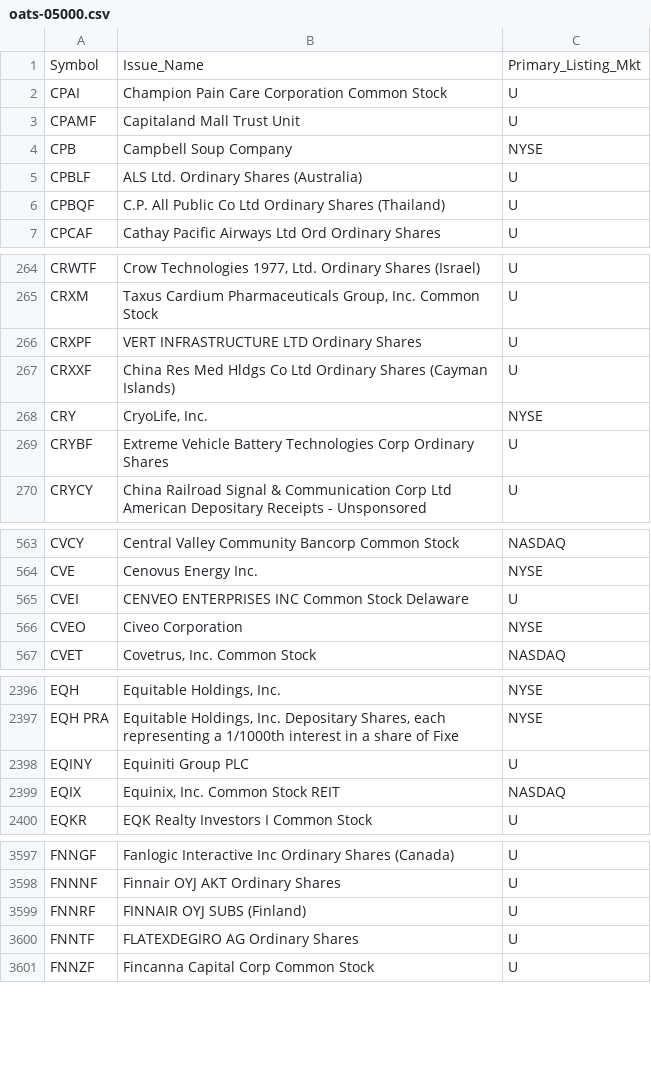
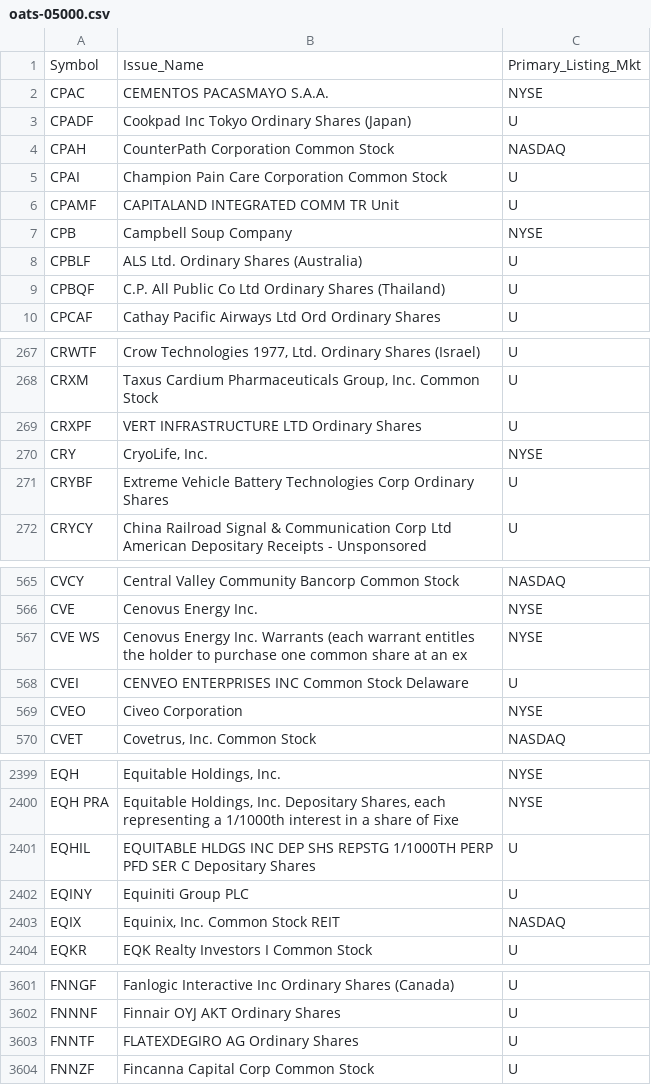
Before and after one commit to haoenhui/oats-reportable, a CSV file: oats-05000.csv, drawn as a sheet; only a part is shown, gaps mark what is left out; the diff covers the shown part only.

```diff
--- a/oats-05000.csv
+++ b/oats-05000.csv
@@ -1,4 +1,7 @@
 Symbol,Issue_Name,Primary_Listing_Mkt
+CPAC,CEMENTOS PACASMAYO S.A.A.,NYSE
+CPADF,Cookpad Inc Tokyo Ordinary Shares (Japan),U
+CPAH,CounterPath Corporation Common Stock,NASDAQ
 CPAI,Champion Pain Care Corporation Common Stock,U
-CPAMF,Capitaland Mall Trust Unit,U
+CPAMF,CAPITALAND INTEGRATED COMM TR Unit,U
 CPB,Campbell Soup Company,NYSE
@@ -266,3 +269,2 @@ CRXM,"Taxus Cardium Pharmaceuticals Group, Inc. Common Stock",U
 CRXPF,VERT INFRASTRUCTURE LTD Ordinary Shares,U
-CRXXF,China Res Med Hldgs Co Ltd Ordinary Shares (Cayman Islands),U
 CRY,"CryoLife, Inc.",NYSE
@@ -564,2 +566,3 @@ CVCY,Central Valley Community Bancorp Common Stock,NASDAQ
 CVE,Cenovus Energy Inc.,NYSE
+CVE WS,Cenovus Energy Inc. Warrants (each warrant entitles the holder to purchase one common share at an ex,NYSE
 CVEI,CENVEO ENTERPRISES INC Common Stock  Delaware,U
@@ -2397,2 +2400,3 @@ EQH,"Equitable Holdings, Inc.",NYSE
 EQH PRA,"Equitable Holdings, Inc. Depositary Shares, each representing a 1/1000th interest in a share of Fixe",NYSE
+EQHIL,EQUITABLE HLDGS INC DEP SHS REPSTG 1/1000TH PERP PFD SER C Depositary Shares,U
 EQINY,Equiniti Group PLC,U
@@ -3598,3 +3602,2 @@ FNNGF,Fanlogic Interactive Inc Ordinary Shares (Canada),U
 FNNNF,Finnair OYJ AKT Ordinary Shares,U
-FNNRF,FINNAIR OYJ SUBS (Finland),U
 FNNTF,FLATEXDEGIRO AG Ordinary Shares,U
```
Also changed, not shown: 1 added row, 2 removed rows and 1 edited cell elsewhere in this file, oats-00000.csv, oats-10000.csv, 2 other files.
